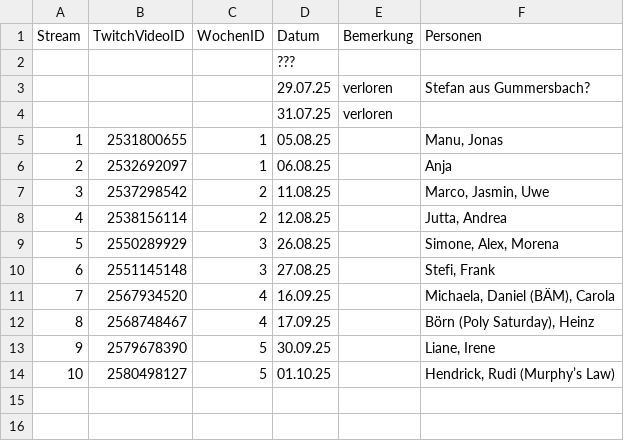
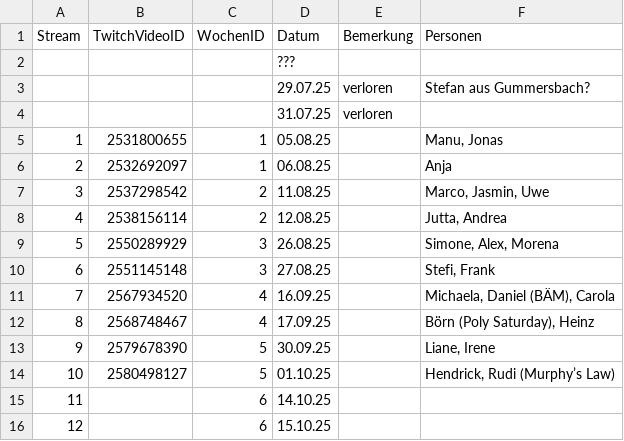
Before and after one commit to whiskyheat/ddd-dpd, a CSV file: data/streams.csv, drawn as a sheet.

```diff
--- a/data/streams.csv
+++ b/data/streams.csv
@@ -14 +14,3 @@ Stream,TwitchVideoID,WochenID,Datum,Bemerkung,Personen
 10,2580498127,5,01.10.25,,"Hendrick, Rudi (Murphy’s Law)"
+11,,6,14.10.25
+12,,6,15.10.25
```
Also changed, not shown: data/bewertungen.csv.
